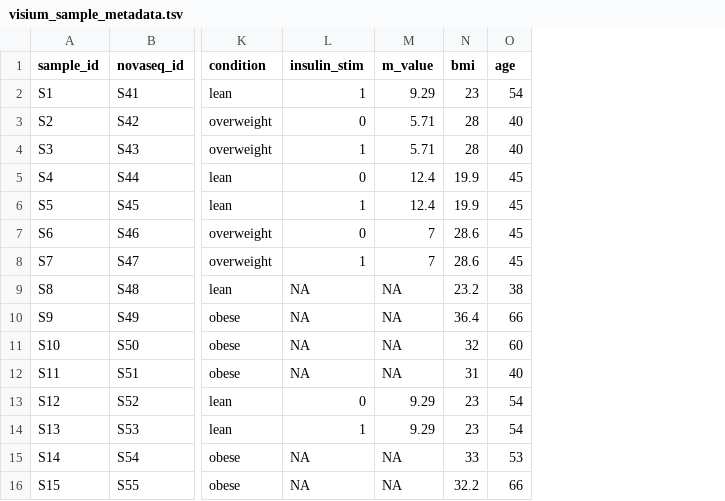
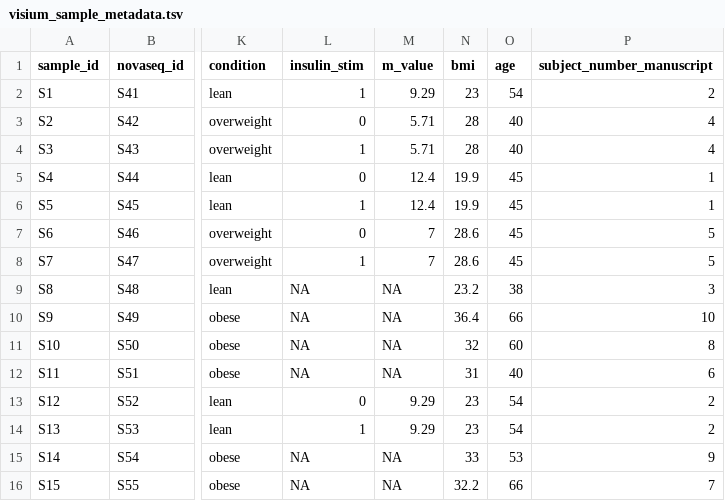
Before and after one commit to lfranzen/scwat-st, a TSV file: data/visium/visium_sample_metadata.tsv, drawn as a sheet; only a part is shown, gaps mark what is left out; the diff names each change by its address in the sheet, - before the commit and + after, or states it on an @@ line.

Commit message:
add subject numbering presented in manuscript to metadata

```diff
--- a/data/visium/visium_sample_metadata.tsv
+++ b/data/visium/visium_sample_metadata.tsv
+column P (subject_number_manuscript), rows 2-16: 2 | 4 | 4 | 1 | 1 | 5 | 5 | 3 | 10 | 8 | 6 | 2 | 2 | 9 | 7
```
